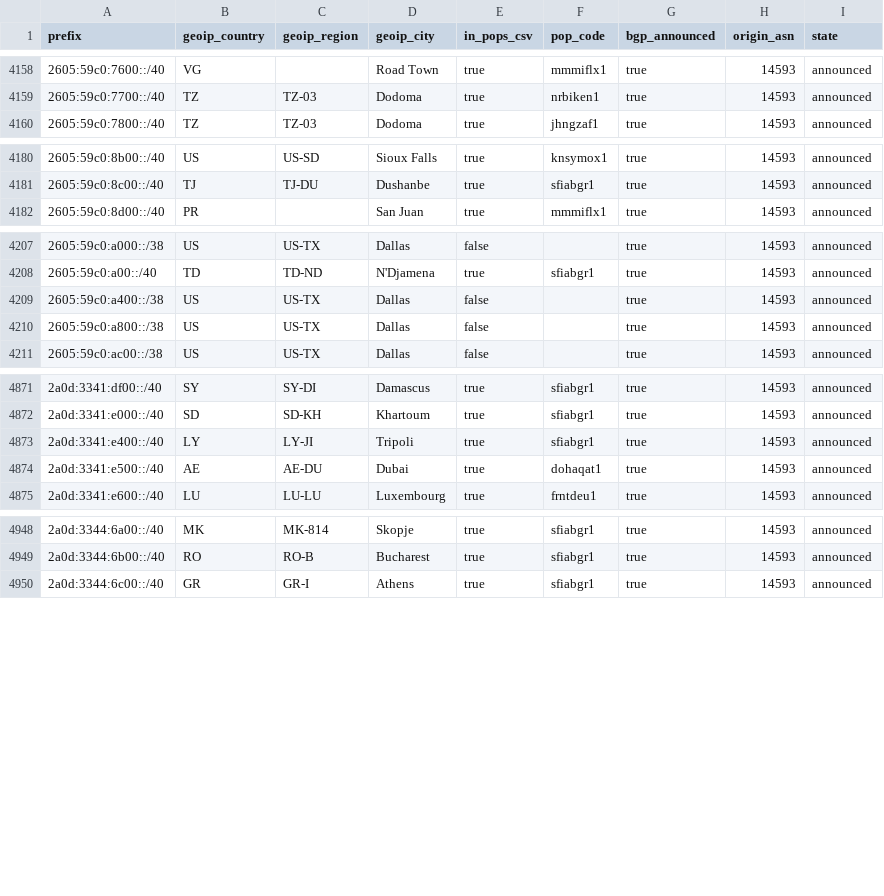
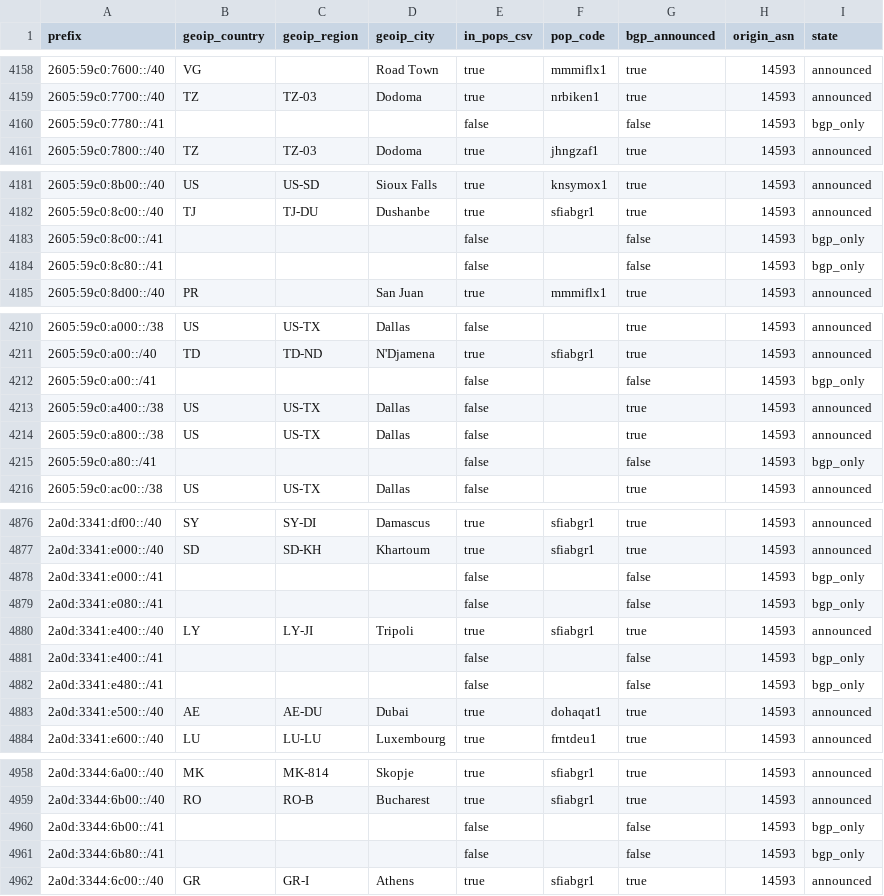
Before and after one commit to ipanalytics/Sat-geoip, a CSV file: outputs/starlink-geoip-vs-bgp.csv, drawn as a sheet; only a part is shown, gaps mark what is left out; the diff covers the shown part only.

```diff
--- a/outputs/starlink-geoip-vs-bgp.csv
+++ b/outputs/starlink-geoip-vs-bgp.csv
@@ -4159,2 +4159,3 @@ prefix,geoip_country,geoip_region,geoip_city,in_pops_csv,pop_code,bgp_announced,
 2605:59c0:7700::/40,TZ,TZ-03,Dodoma,true,nrbiken1,true,14593,announced
+2605:59c0:7780::/41,,,,false,,false,14593,bgp_only
 2605:59c0:7800::/40,TZ,TZ-03,Dodoma,true,jhngzaf1,true,14593,announced
@@ -4181,2 +4182,4 @@ prefix,geoip_country,geoip_region,geoip_city,in_pops_csv,pop_code,bgp_announced,
 2605:59c0:8c00::/40,TJ,TJ-DU,Dushanbe,true,sfiabgr1,true,14593,announced
+2605:59c0:8c00::/41,,,,false,,false,14593,bgp_only
+2605:59c0:8c80::/41,,,,false,,false,14593,bgp_only
 2605:59c0:8d00::/40,PR,,San Juan,true,mmmiflx1,true,14593,announced
@@ -4208,4 +4211,6 @@ prefix,geoip_country,geoip_region,geoip_city,in_pops_csv,pop_code,bgp_announced,
 2605:59c0:a00::/40,TD,TD-ND,N'Djamena,true,sfiabgr1,true,14593,announced
+2605:59c0:a00::/41,,,,false,,false,14593,bgp_only
 2605:59c0:a400::/38,US,US-TX,Dallas,false,,true,14593,announced
 2605:59c0:a800::/38,US,US-TX,Dallas,false,,true,14593,announced
+2605:59c0:a80::/41,,,,false,,false,14593,bgp_only
 2605:59c0:ac00::/38,US,US-TX,Dallas,false,,true,14593,announced
@@ -4872,3 +4877,7 @@ prefix,geoip_country,geoip_region,geoip_city,in_pops_csv,pop_code,bgp_announced,
 2a0d:3341:e000::/40,SD,SD-KH,Khartoum,true,sfiabgr1,true,14593,announced
+2a0d:3341:e000::/41,,,,false,,false,14593,bgp_only
+2a0d:3341:e080::/41,,,,false,,false,14593,bgp_only
 2a0d:3341:e400::/40,LY,LY-JI,Tripoli,true,sfiabgr1,true,14593,announced
+2a0d:3341:e400::/41,,,,false,,false,14593,bgp_only
+2a0d:3341:e480::/41,,,,false,,false,14593,bgp_only
 2a0d:3341:e500::/40,AE,AE-DU,Dubai,true,dohaqat1,true,14593,announced
@@ -4949,2 +4959,4 @@ prefix,geoip_country,geoip_region,geoip_city,in_pops_csv,pop_code,bgp_announced,
 2a0d:3344:6b00::/40,RO,RO-B,Bucharest,true,sfiabgr1,true,14593,announced
+2a0d:3344:6b00::/41,,,,false,,false,14593,bgp_only
+2a0d:3344:6b80::/41,,,,false,,false,14593,bgp_only
 2a0d:3344:6c00::/40,GR,GR-I,Athens,true,sfiabgr1,true,14593,announced
```
Also changed, not shown: 1 added row and 18 edited cells elsewhere in this file, outputs/prefix-changes.csv, 9 other files.
